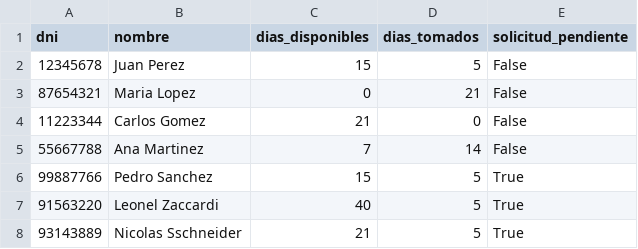
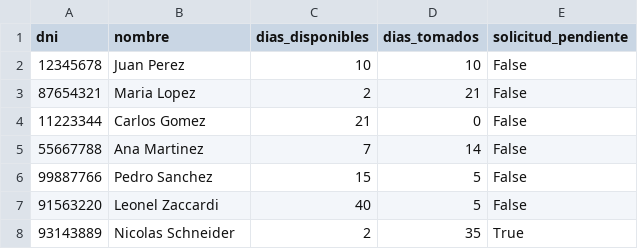
Before and after one commit to n1c0Schneider/bot_vacaciones, a CSV file: datos/empleados.csv, drawn as a sheet.

Commit message:
actualizacion de base de datos de prueba

```diff
--- a/datos/empleados.csv
+++ b/datos/empleados.csv
@@ -1,8 +1,8 @@
 dni,nombre,dias_disponibles,dias_tomados,solicitud_pendiente
-12345678,Juan Perez,15,5,False
-87654321,Maria Lopez,0,21,False
+12345678,Juan Perez,10,10,False
+87654321,Maria Lopez,2,21,False
 11223344,Carlos Gomez,21,0,False
 55667788,Ana Martinez,7,14,False
-99887766,Pedro Sanchez,15,5,True
-91563220,Leonel Zaccardi,40,5,True
-93143889,Nicolas Sschneider,21,5,True
+99887766,Pedro Sanchez,15,5,False
+91563220,Leonel Zaccardi,40,5,False
+93143889,Nicolas Schneider,2,35,True
```
